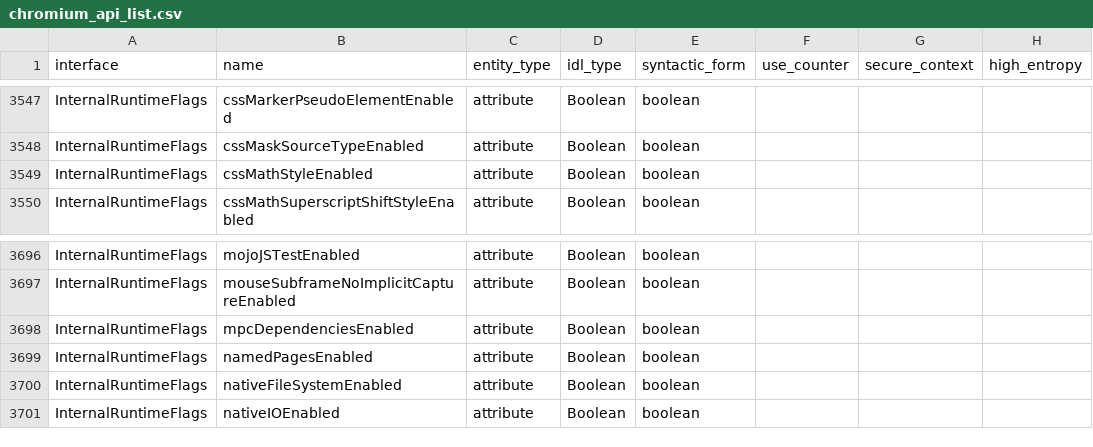
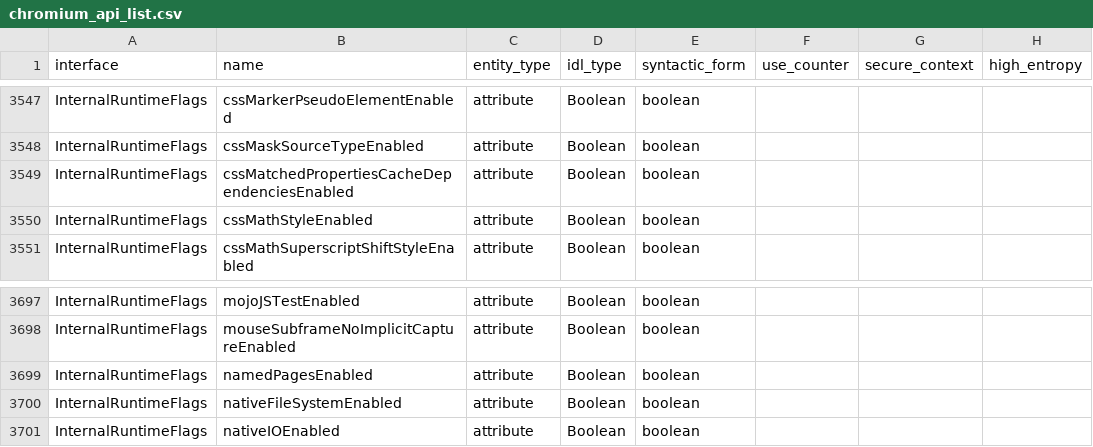
Before and after one commit to asankah/chromium-api-list, a CSV file: chromium_api_list.csv, drawn as a sheet; only a part is shown, gaps mark what is left out; removed rows and columns are numbered as before the commit, all else as after; the diff names each change by its address in the sheet, - before the commit and + after, or states it on an @@ line.

Commit message:
Blink API list update from refs/heads/master@{#776438}
Source Chromium revision is https://crrev.com/d75bcd72634aaf71a0c6f9542e16745f66d4701b

See https://github.com/asankah/chromium-api-list for details on how the
list was generated.

```diff
--- a/chromium_api_list.csv
+++ b/chromium_api_list.csv
+row 3549: InternalRuntimeFlags | cssMatchedPropertiesCacheDependenciesEnabled | attribute | Boolean | boolean
-row 3698: InternalRuntimeFlags | mpcDependenciesEnabled | attribute | Boolean | boolean
```
